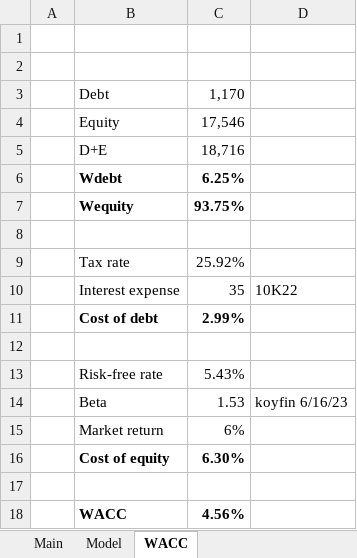
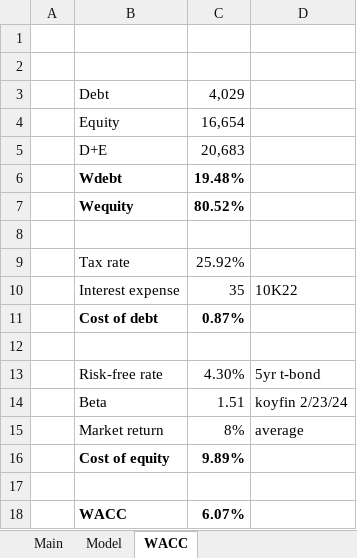
Before and after one commit to billysheldon/models, an Excel workbook: BBY.xlsx, sheet WACC, drawn as a sheet; values as stored, in another font and other column widths than the file's, no borders; the diff names each change by its address in the sheet, - before the commit and + after, or states it on an @@ line.

```diff
--- a/BBY.xlsx (sheet WACC)
+++ b/BBY.xlsx (sheet WACC)
-C3: 1,170
+C3: 4,029
-C4: 17,546
+C4: 16,654
-C5: 18,716
+C5: 20,683
-C6: 6.25%
+C6: 19.48%
-C7: 93.75%
+C7: 80.52%
-C11: 2.99%
+C11: 0.87%
-C13: 5.43%
+C13: 4.30%
-D13: (empty)
+D13: 5yr t-bond
-C14: 1.53
+C14: 1.51
-D14: koyfin 6/16/23
+D14: koyfin 2/23/24
-C15: 6%
+C15: 8%
-D15: (empty)
+D15: average
-C16: 6.30%
+C16: 9.89%
-C18: 4.56%
+C18: 6.07%
```
Also changed, not shown: sheet Model, sheet Main, formulas that keep their value, charts or pictures.
